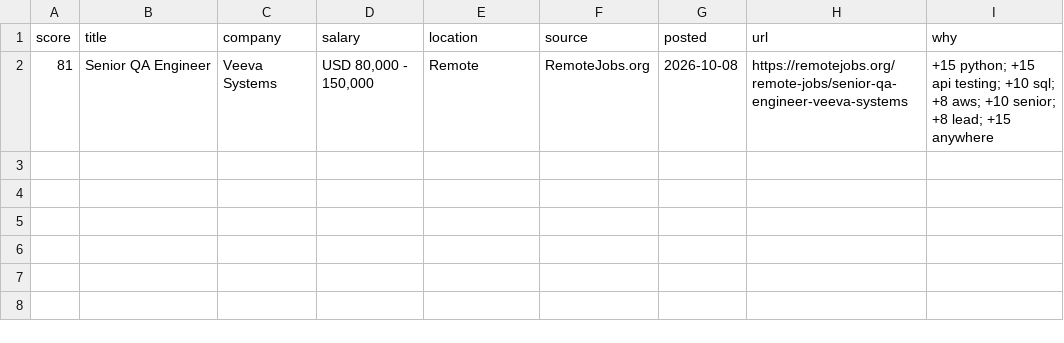
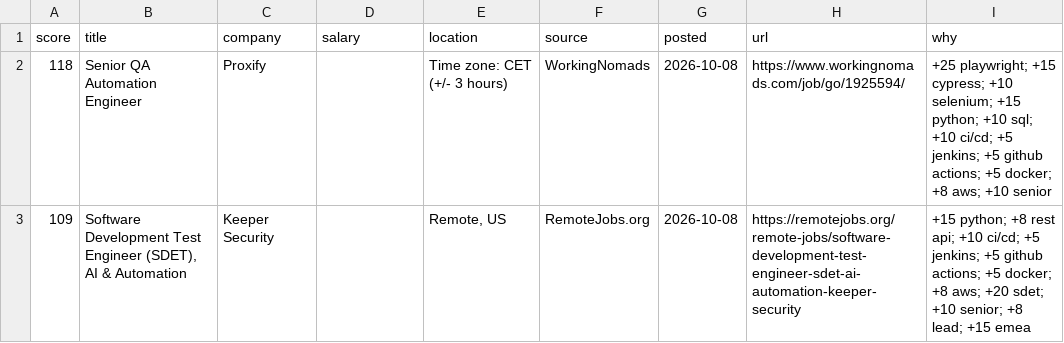
Before and after one commit to RusmirB/job-scraper, a CSV file: report.csv, drawn as a sheet; removed rows and columns are numbered as before the commit, all else as after; the diff names each change by its address in the sheet, - before the commit and + after, or states it on an @@ line.

```diff
--- a/report.csv
+++ b/report.csv
-row 2: 81 | Senior QA Engineer | Veeva Systems | USD 80,000 - 150,000 | Remote | RemoteJobs.org | 2026-10-08 | https://remotejobs.org/remote-jobs/senior-qa-engineer-veeva-systems | +15 python; +15 api testing; +10 sql; +8 aws; +10 senior; +8 lead; +15 anywhere
+row 2: 118 | Senior QA Automation Engineer | Proxify |  | Time zone: CET (+/- 3 hours) | WorkingNomads | 2026-10-08 | https://www.workingnomads.com/job/go/1925594/ | +25 playwright; +15 cypress; +10 selenium; +15 python; +10 sql; +10 ci/cd; +5 jenkins; +5 github actions; +5 docker; +8 aws; +10 senior
+row 3: 109 | Software Development Test Engineer (SDET), AI & Automation | Keeper Security |  | Remote, US | RemoteJobs.org | 2026-10-08 | https://remotejobs.org/remote-jobs/software-development-test-engineer-sdet-ai-automation-keeper-security | +15 python; +8 rest api; +10 ci/cd; +5 jenkins; +5 github actions; +5 docker; +8 aws; +20 sdet; +10 senior; +8 lead; +15 emea
```
Also changed, not shown: 2 other files.
